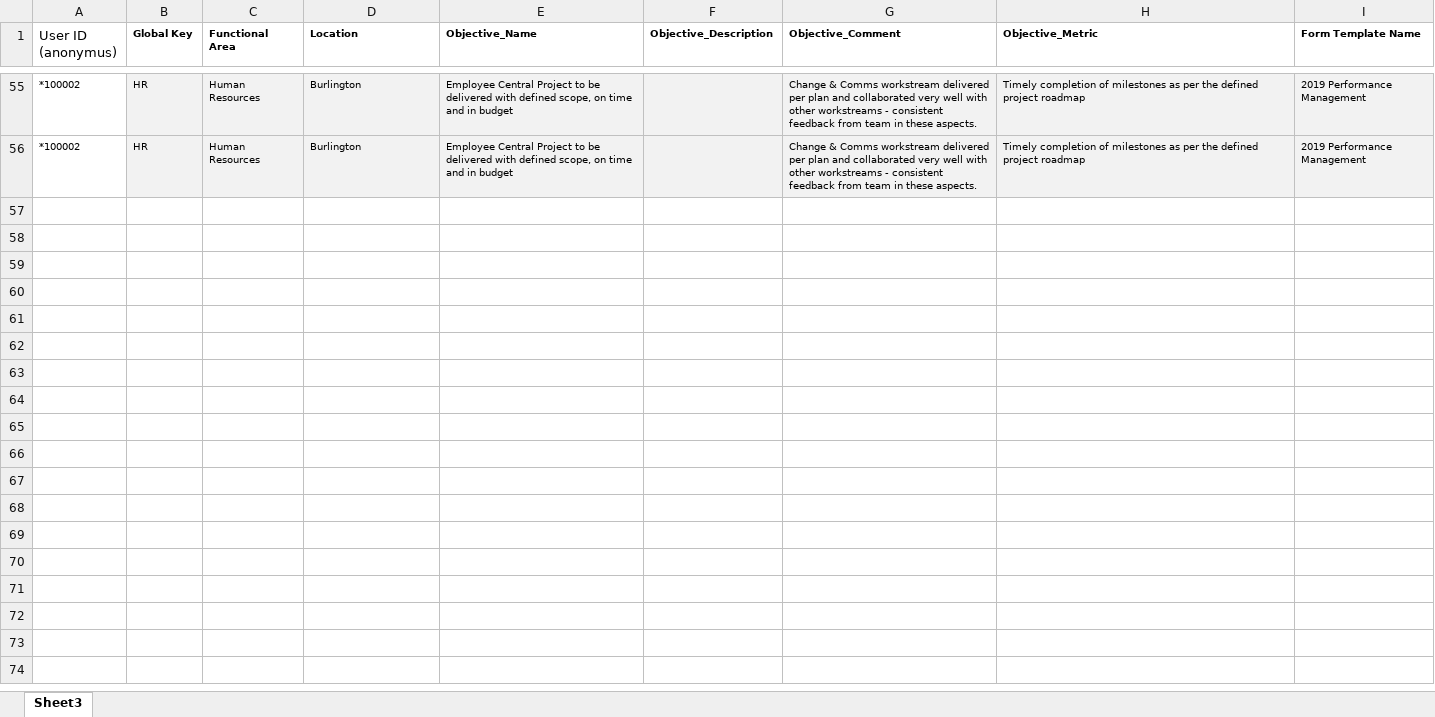
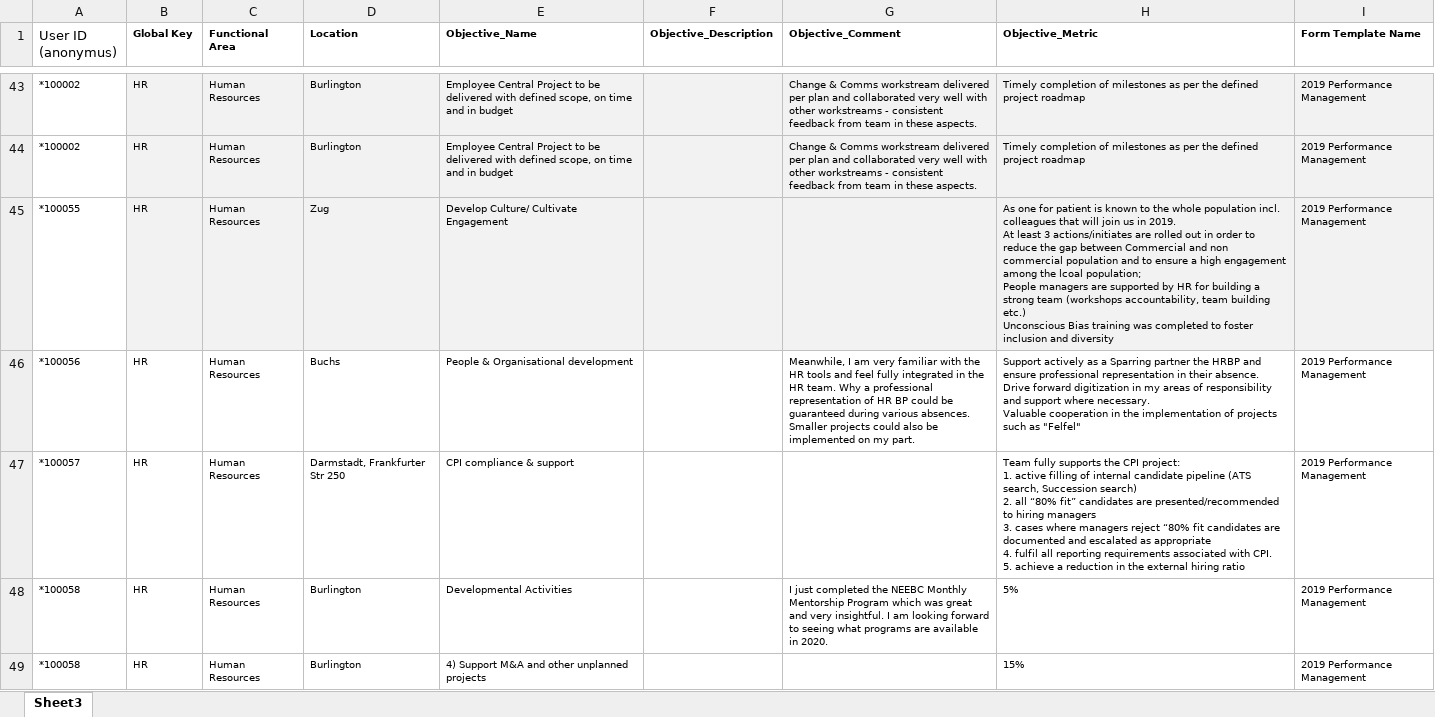
Before and after one commit to agemagician/topic-modeling-job, an Excel workbook: data/PMP_Skills_Matching_Pilot_2018_2019_small.xlsx, sheet Sheet3, drawn as a sheet; only a part is shown, gaps mark what is left out; values as stored, in another font and other column widths than the file's, no borders; ↵ is a line break in a cell; the diff covers the shown part only; the diff names each change by its address in the sheet, - before the commit and + after, or states it on an @@ line.

```diff
--- a/data/PMP_Skills_Matching_Pilot_2018_2019_small.xlsx (sheet Sheet3)
+++ b/data/PMP_Skills_Matching_Pilot_2018_2019_small.xlsx (sheet Sheet3)
+row 45: *100055 | HR | Human Resources | Zug | Develop Culture/ Cultivate Engagement |  |  | As one for patient is known to the whole population incl. colleagues that will join us in 2019. ↵ At least 3 actions/initiates are rolled out in order to reduce the gap between Commercial and non commercial population and to ensure a high engagement among the lcoal population; ↵ People managers are supported by HR for building a strong team (workshops accountability, team building etc.) ↵ Unconscious Bias training was completed to foster inclusion and diversity | 2019 Performance Management
+row 46: *100056 | HR | Human Resources | Buchs | People & Organisational development |  | Meanwhile, I am very familiar with the HR tools and feel fully integrated in the HR team. Why a professional representation of HR BP could be guaranteed during various absences. Smaller projects could also be implemented on my part. | Support actively as a Sparring partner the HRBP and ensure professional representation in their absence. ↵ Drive forward digitization in my areas of responsibility and support where necessary. ↵ Valuable cooperation in the implementation of projects such as "Felfel" | 2019 Performance Management
+row 47: *100057 | HR | Human Resources | Darmstadt, Frankfurter Str 250 | CPI compliance & support |  |  | Team fully supports the CPI project: ↵ 1. active filling of internal candidate pipeline (ATS search, Succession search) ↵ 2. all “80% fit” candidates are presented/recommended to hiring managers ↵ 3. cases where managers reject “80% fit candidates are documented and escalated as appropriate ↵ 4. fulfil all reporting requirements associated with CPI. ↵ 5. achieve a reduction in the external hiring ratio | 2019 Performance Management
+row 48: *100058 | HR | Human Resources | Burlington | Developmental Activities |  | I just completed the NEEBC Monthly Mentorship Program which was great and very insightful. I am looking forward to seeing what programs are available in 2020. | 5% | 2019 Performance Management
+row 49: *100058 | HR | Human Resources | Burlington | 4) Support M&A and other unplanned projects |  |  | 15% | 2019 Performance Management
```
Also changed, not shown: 23 added rows, 12 removed rows and cell formats elsewhere in this sheet, 3 other files.
